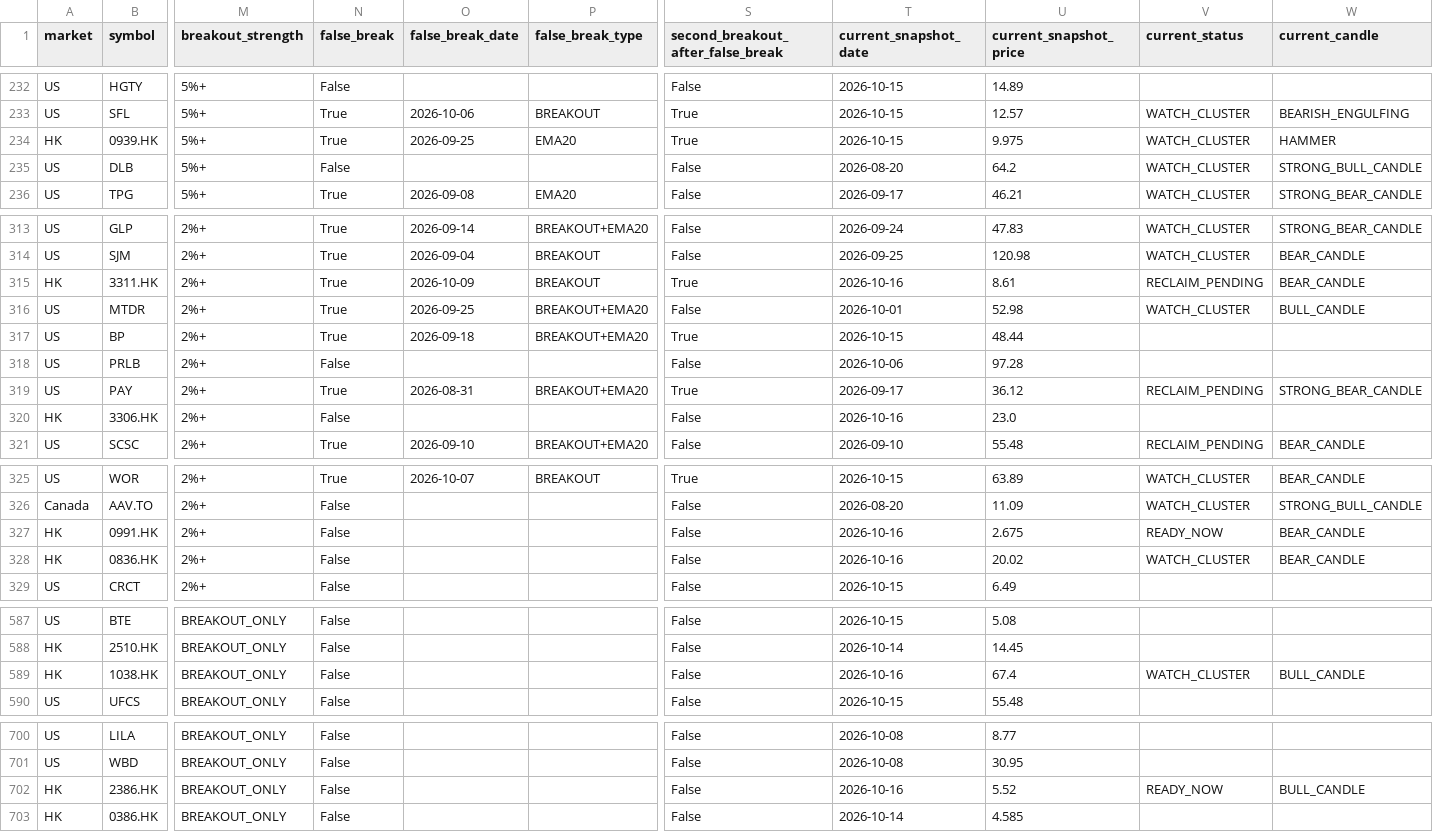
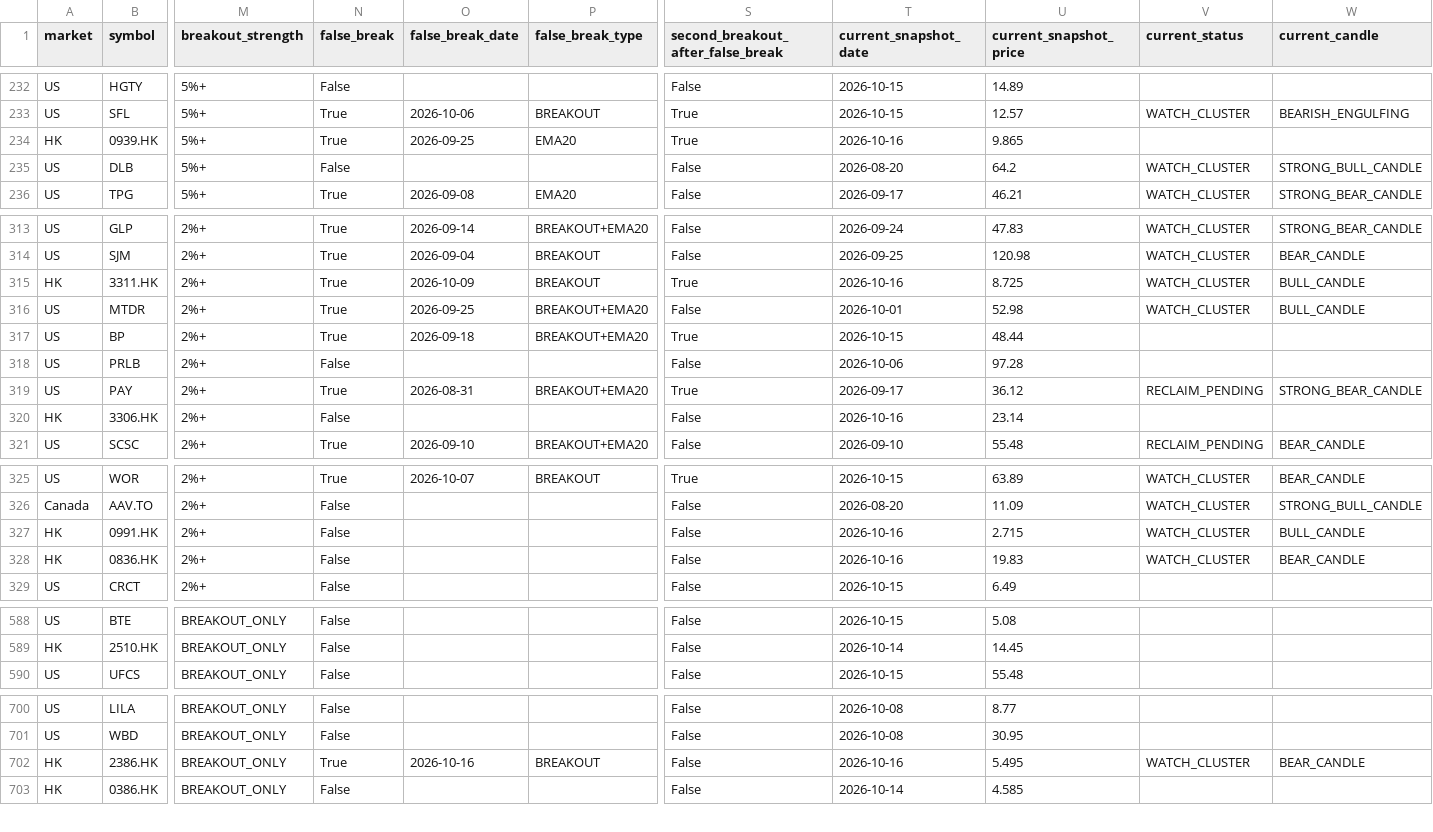
Before and after one commit to fwd5t2g5cw-ops/-daily-market-scanner, a CSV file: latest/historical_winners.csv, drawn as a sheet; only a part is shown, gaps mark what is left out; removed rows and columns are numbered as before the commit, all else as after; rows hold the shown columns only; the diff covers the shown part only; the diff names each change by its address in the sheet, - before the commit and + after, or states it on an @@ line.

```diff
--- a/latest/historical_winners.csv
+++ b/latest/historical_winners.csv
-T234 (current_snapshot_date): 2026-10-15
+T234 (current_snapshot_date): 2026-10-16
-U234 (current_snapshot_price): 9.975
+U234 (current_snapshot_price): 9.865
-V234 (current_status): WATCH_CLUSTER
+V234 (current_status): (empty)
-W234 (current_candle): HAMMER
+W234 (current_candle): (empty)
-U315 (current_snapshot_price): 8.61
+U315 (current_snapshot_price): 8.725
-V315 (current_status): RECLAIM_PENDING
+V315 (current_status): WATCH_CLUSTER
-W315 (current_candle): BEAR_CANDLE
+W315 (current_candle): BULL_CANDLE
-U320 (current_snapshot_price): 23.0
+U320 (current_snapshot_price): 23.14
-U327 (current_snapshot_price): 2.675
+U327 (current_snapshot_price): 2.715
-V327 (current_status): READY_NOW
+V327 (current_status): WATCH_CLUSTER
-W327 (current_candle): BEAR_CANDLE
+W327 (current_candle): BULL_CANDLE
-U328 (current_snapshot_price): 20.02
+U328 (current_snapshot_price): 19.83
-row 589: HK | 1038.HK | BREAKOUT_ONLY | False |  |  | False | 2026-10-16 | 67.4 | WATCH_CLUSTER | BULL_CANDLE
-N702 (false_break): False
+N702 (false_break): True
-O702 (false_break_date): (empty)
+O702 (false_break_date): 2026-10-16
-P702 (false_break_type): (empty)
+P702 (false_break_type): BREAKOUT
-U702 (current_snapshot_price): 5.52
+U702 (current_snapshot_price): 5.495
-V702 (current_status): READY_NOW
+V702 (current_status): WATCH_CLUSTER
-W702 (current_candle): BULL_CANDLE
+W702 (current_candle): BEAR_CANDLE
```
Also changed, not shown: 3 added rows, 2 removed rows and 37 edited cells elsewhere in this file, latest/historical_breakout_history.csv, 1 other file.
